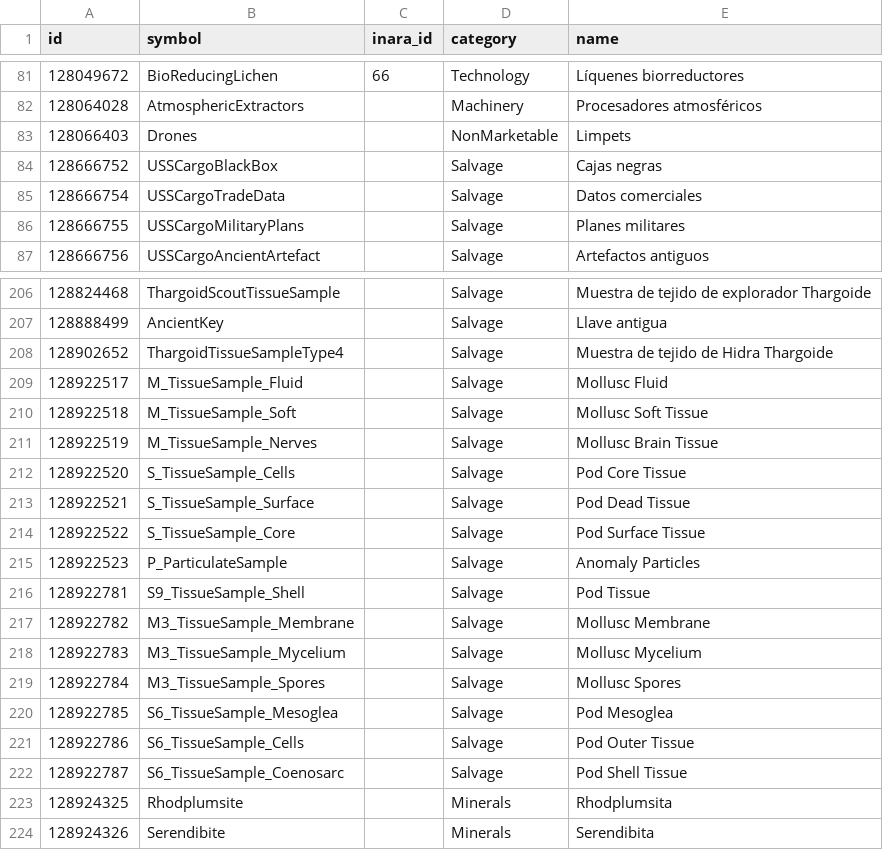
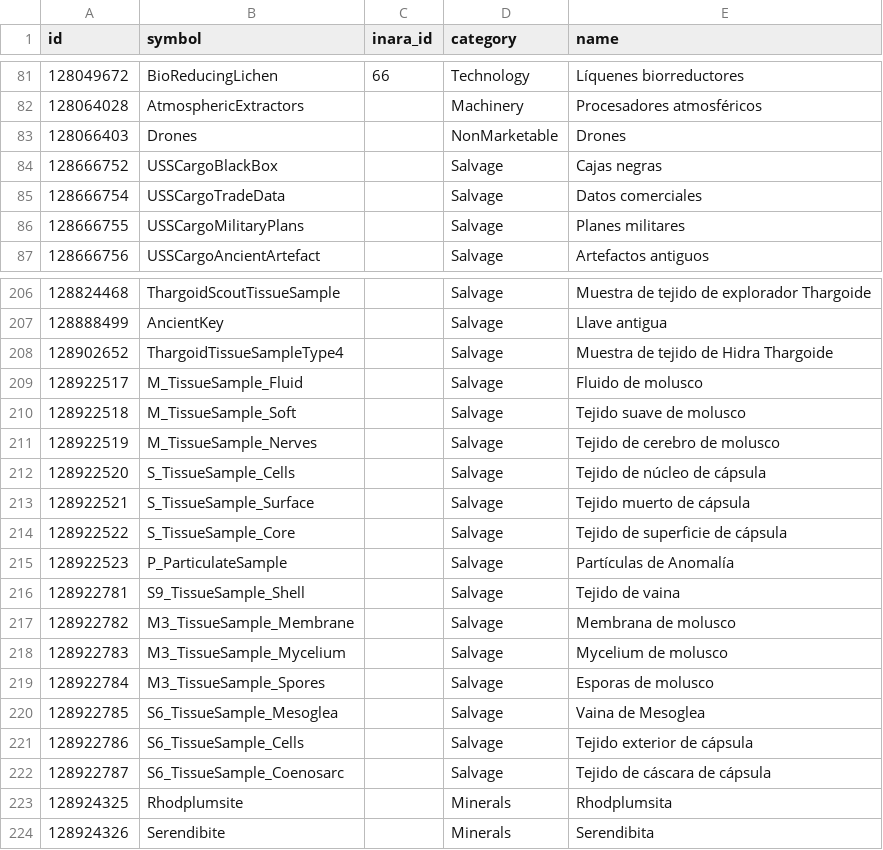
Before and after one commit to aussig/BGS-Tally, a CSV file: data/L10n/es.commodity.csv, drawn as a sheet; only a part is shown, gaps mark what is left out; the diff covers the shown part only.

```diff
--- a/data/L10n/es.commodity.csv
+++ b/data/L10n/es.commodity.csv
@@ -82,3 +82,3 @@
 "128064028","AtmosphericExtractors","","Machinery","Procesadores atmosféricos"
-"128066403","Drones","","NonMarketable","Limpets"
+"128066403","Drones","","NonMarketable","Drones"
 "128666752","USSCargoBlackBox","","Salvage","Cajas negras"
@@ -208,16 +208,16 @@
 "128902652","ThargoidTissueSampleType4","","Salvage","Muestra de tejido de Hidra Thargoide"
-"128922517","M_TissueSample_Fluid","","Salvage","Mollusc Fluid"
-"128922518","M_TissueSample_Soft","","Salvage","Mollusc Soft Tissue"
-"128922519","M_TissueSample_Nerves","","Salvage","Mollusc Brain Tissue"
-"128922520","S_TissueSample_Cells","","Salvage","Pod Core Tissue"
-"128922521","S_TissueSample_Surface","","Salvage","Pod Dead Tissue"
-"128922522","S_TissueSample_Core","","Salvage","Pod Surface Tissue"
-"128922523","P_ParticulateSample","","Salvage","Anomaly Particles"
-"128922781","S9_TissueSample_Shell","","Salvage","Pod Tissue"
-"128922782","M3_TissueSample_Membrane","","Salvage","Mollusc Membrane"
-"128922783","M3_TissueSample_Mycelium","","Salvage","Mollusc Mycelium"
-"128922784","M3_TissueSample_Spores","","Salvage","Mollusc Spores"
-"128922785","S6_TissueSample_Mesoglea","","Salvage","Pod Mesoglea"
-"128922786","S6_TissueSample_Cells","","Salvage","Pod Outer Tissue"
-"128922787","S6_TissueSample_Coenosarc","","Salvage","Pod Shell Tissue"
+"128922517","M_TissueSample_Fluid","","Salvage","Fluido de molusco"
+"128922518","M_TissueSample_Soft","","Salvage","Tejido suave de molusco"
+"128922519","M_TissueSample_Nerves","","Salvage","Tejido de cerebro de molusco"
+"128922520","S_TissueSample_Cells","","Salvage","Tejido de núcleo de cápsula"
+"128922521","S_TissueSample_Surface","","Salvage","Tejido muerto de cápsula"
+"128922522","S_TissueSample_Core","","Salvage","Tejido de superficie de cápsula"
+"128922523","P_ParticulateSample","","Salvage","Partículas de Anomalía"
+"128922781","S9_TissueSample_Shell","","Salvage","Tejido de vaina"
+"128922782","M3_TissueSample_Membrane","","Salvage","Membrana de molusco"
+"128922783","M3_TissueSample_Mycelium","","Salvage","Mycelium de molusco"
+"128922784","M3_TissueSample_Spores","","Salvage","Esporas de molusco"
+"128922785","S6_TissueSample_Mesoglea","","Salvage","Vaina de Mesoglea"
+"128922786","S6_TissueSample_Cells","","Salvage","Tejido exterior de cápsula"
+"128922787","S6_TissueSample_Coenosarc","","Salvage","Tejido de cáscara de cápsula"
 "128924325","Rhodplumsite","","Minerals","Rhodplumsita"
```
Also changed, not shown: 27 edited cells elsewhere in this file.
